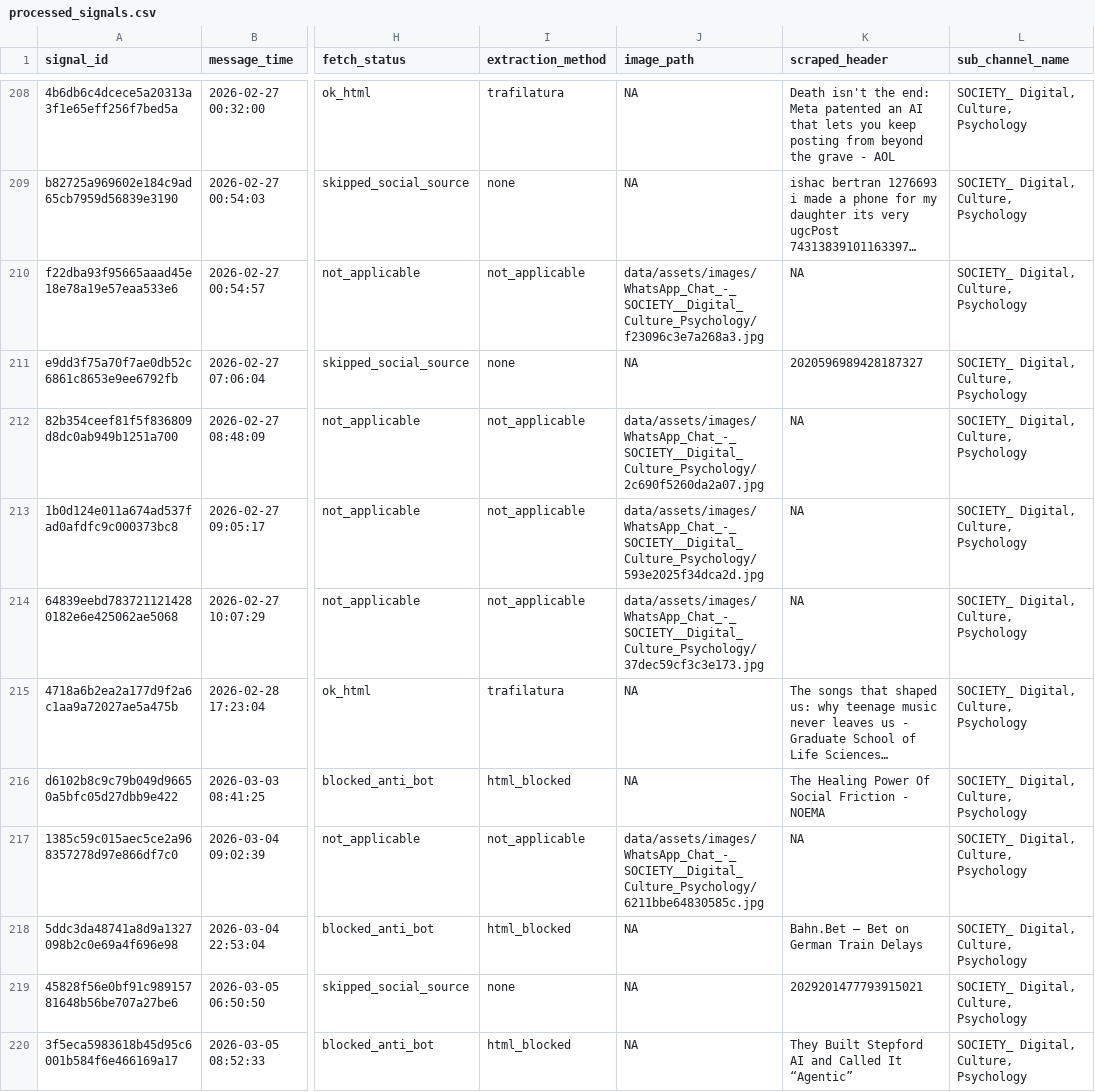
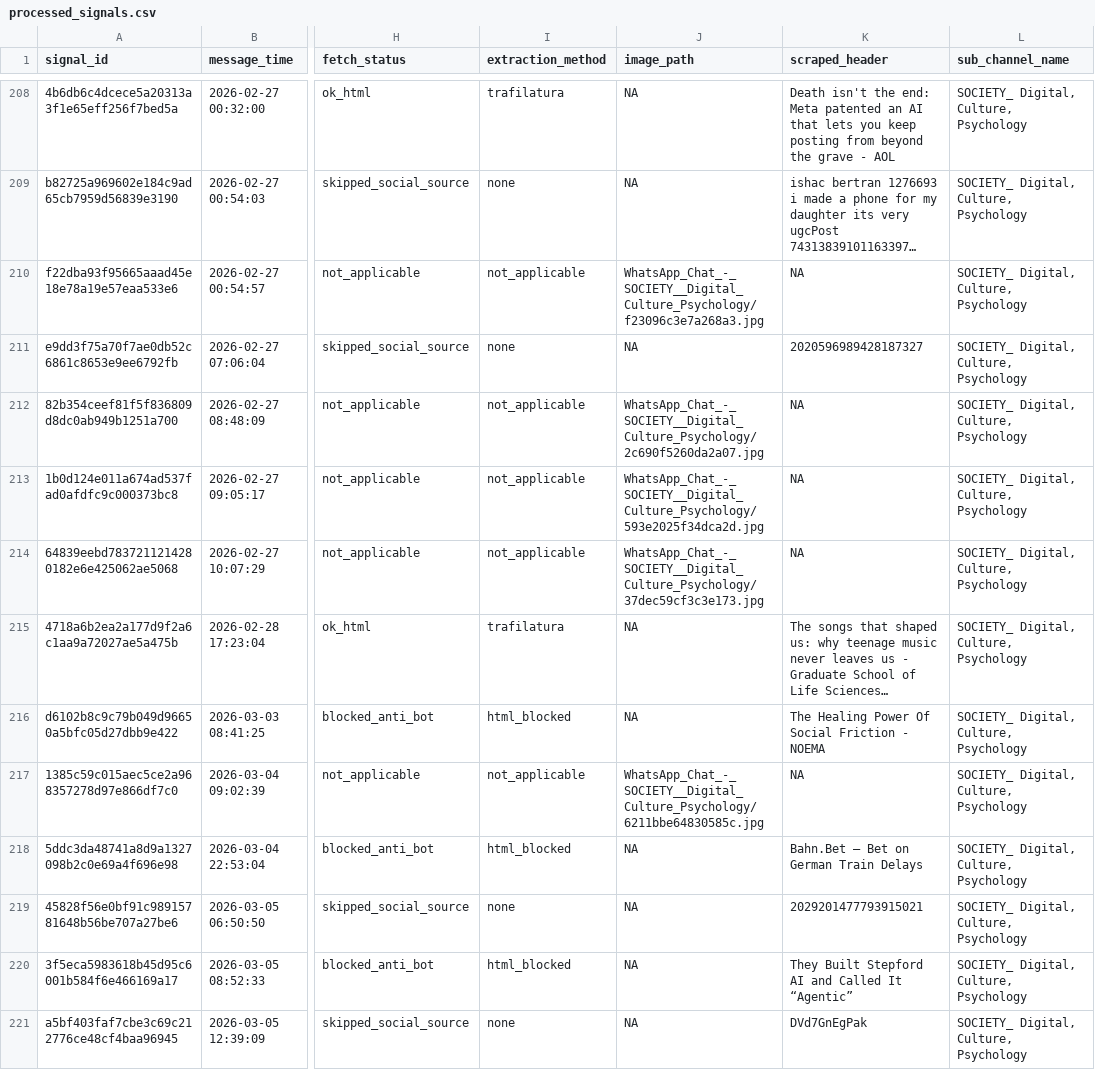
Before and after one commit to jiewaiwai/signals-dashboard, a CSV file: processed_signals.csv, drawn as a sheet; only a part is shown, gaps mark what is left out; the shorter side is filled out with more unchanged rows; long unchanged cells end in …; the diff covers the shown part only; the diff names each change by its address in the sheet, - before the commit and + after, or states it on an @@ line.

Commit message:
Add files via upload

```diff
--- a/processed_signals.csv
+++ b/processed_signals.csv
-J210 (image_path): data/assets/images/WhatsApp_Chat_-_SOCIETY__Digital_Culture_Psychology/f23096c3e7a268a3.jpg
+J210 (image_path): WhatsApp_Chat_-_SOCIETY__Digital_Culture_Psychology/f23096c3e7a268a3.jpg
-J212 (image_path): data/assets/images/WhatsApp_Chat_-_SOCIETY__Digital_Culture_Psychology/2c690f5260da2a07.jpg
+J212 (image_path): WhatsApp_Chat_-_SOCIETY__Digital_Culture_Psychology/2c690f5260da2a07.jpg
-J213 (image_path): data/assets/images/WhatsApp_Chat_-_SOCIETY__Digital_Culture_Psychology/593e2025f34dca2d.jpg
+J213 (image_path): WhatsApp_Chat_-_SOCIETY__Digital_Culture_Psychology/593e2025f34dca2d.jpg
-J214 (image_path): data/assets/images/WhatsApp_Chat_-_SOCIETY__Digital_Culture_Psychology/37dec59cf3c3e173.jpg
+J214 (image_path): WhatsApp_Chat_-_SOCIETY__Digital_Culture_Psychology/37dec59cf3c3e173.jpg
-J217 (image_path): data/assets/images/WhatsApp_Chat_-_SOCIETY__Digital_Culture_Psychology/6211bbe64830585c.jpg
+J217 (image_path): WhatsApp_Chat_-_SOCIETY__Digital_Culture_Psychology/6211bbe64830585c.jpg
```
Also changed, not shown: 56 edited cells elsewhere in this file.
